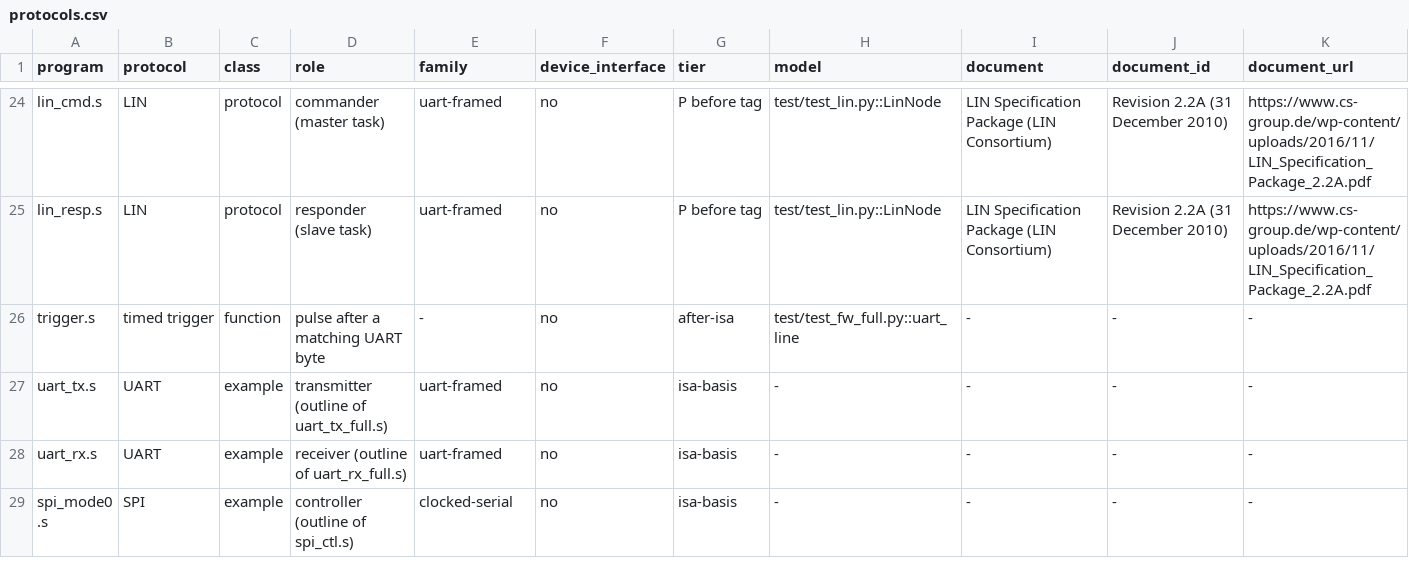
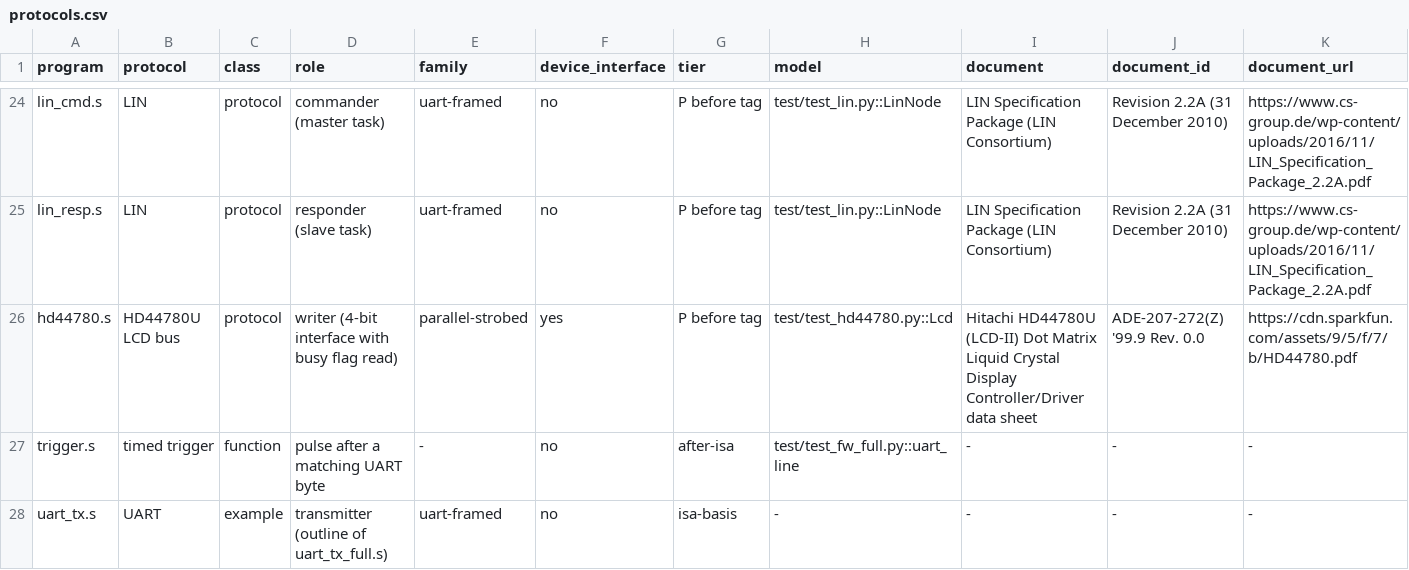
Before and after one commit to soundgod10-droid/protocol-emulator-asic, a CSV file: flex/protocols.csv, drawn as a sheet; only a part is shown, gaps mark what is left out; the shorter side is filled out with more unchanged rows; rows hold the shown columns only; the diff names each change by its address in the sheet, - before the commit and + after, or states it on an @@ line.

Commit message:
Registry row for the HD44780U 4-bit writer (list P, tier P before tag): model from the Hitachi data sheet, its SHA-256 measured on download; no sigrok decoder for it at the pinned libsigrokdecode; claim broad until its gate-level result exists

```diff
--- a/flex/protocols.csv
+++ b/flex/protocols.csv
+row 26: hd44780.s | HD44780U LCD bus | protocol | writer (4-bit interface with busy flag read) | parallel-strobed | yes | P before tag | test/test_hd44780.py::Lcd | Hitachi HD44780U (LCD-II) Dot Matrix Liquid Crystal Display Controller/Driver data sheet | ADE-207-272(Z) '99.9 Rev. 0.0 | https://cdn.sparkfun.com/assets/9/5/f/7/b/HD44780.pdf
```
